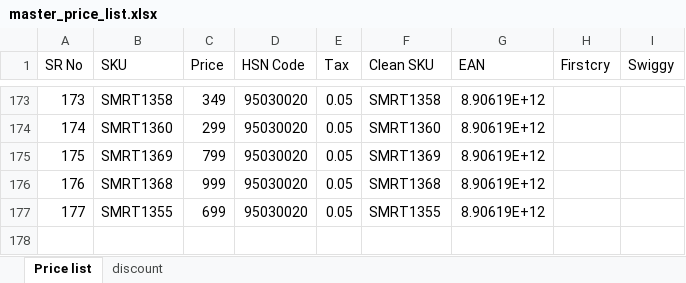
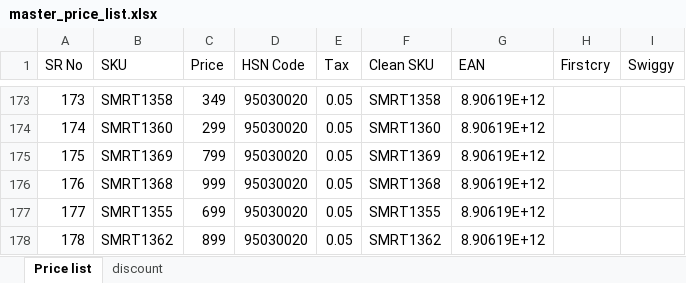
Before and after one commit to yogeshsmartivity/excel, an Excel workbook: master_price_list.xlsx, sheet Price list, drawn as a sheet; only a part is shown, gaps mark what is left out; values as stored, in another font and other column widths than the file's, no borders; the diff names each change by its address in the sheet, - before the commit and + after, or states it on an @@ line.

Commit message:
Auto-sync master_price_list.xlsx via Antigravity Engine

```diff
--- a/master_price_list.xlsx (sheet Price list)
+++ b/master_price_list.xlsx (sheet Price list)
+row 178: 178 | SMRT1362 | 899 | 95030020 | 0.05 | SMRT1362 | 8.90619E+12
```
Also changed, not shown: sheet discount.
